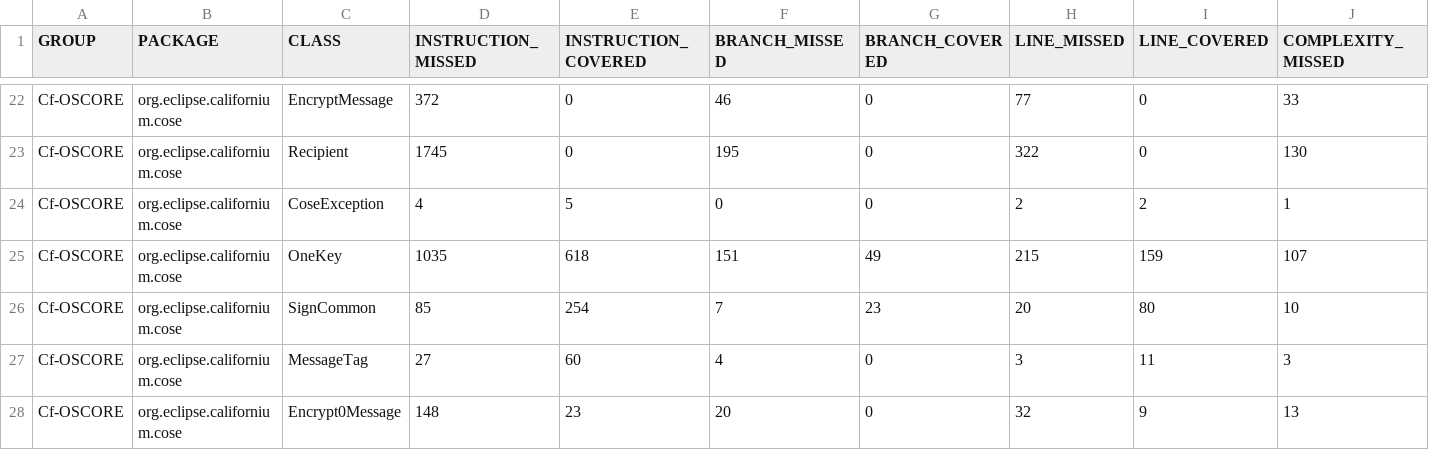
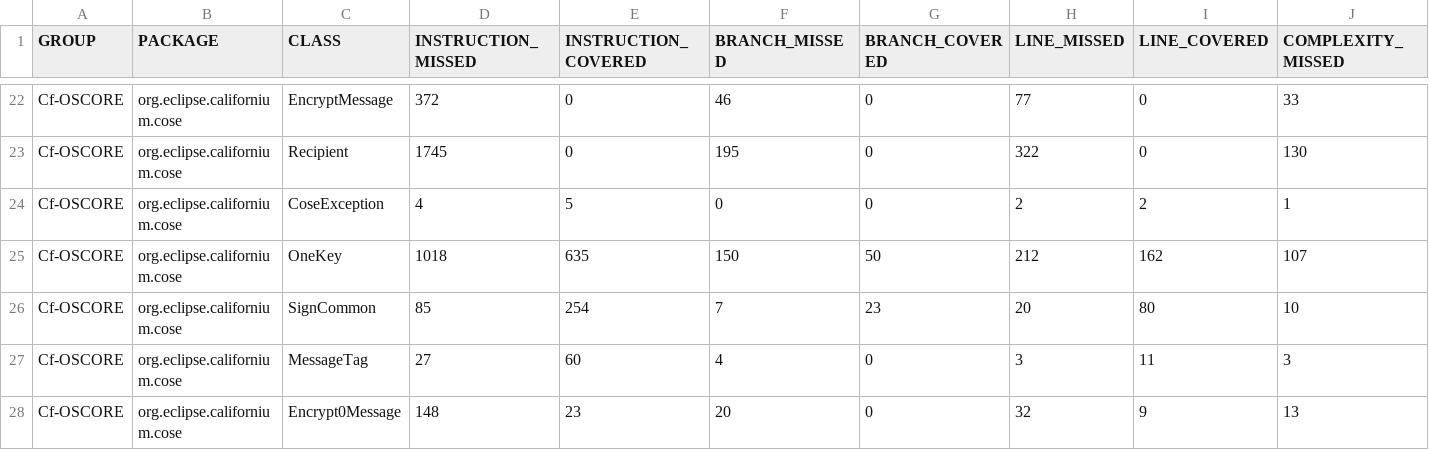
Before and after one commit to rikard-sics/sifis-home, a CSV file: reports/oscore/jacoco.csv, drawn as a sheet; only a part is shown, gaps mark what is left out; the diff names each change by its address in the sheet, - before the commit and + after, or states it on an @@ line.

```diff
--- a/reports/oscore/jacoco.csv
+++ b/reports/oscore/jacoco.csv
-D25 (INSTRUCTION_MISSED): 1035
+D25 (INSTRUCTION_MISSED): 1018
-E25 (INSTRUCTION_COVERED): 618
+E25 (INSTRUCTION_COVERED): 635
-F25 (BRANCH_MISSED): 151
+F25 (BRANCH_MISSED): 150
-G25 (BRANCH_COVERED): 49
+G25 (BRANCH_COVERED): 50
-H25 (LINE_MISSED): 215
+H25 (LINE_MISSED): 212
-I25 (LINE_COVERED): 159
+I25 (LINE_COVERED): 162
```
Also changed, not shown: reports/edhoc/jacoco.csv, 16 other files.
